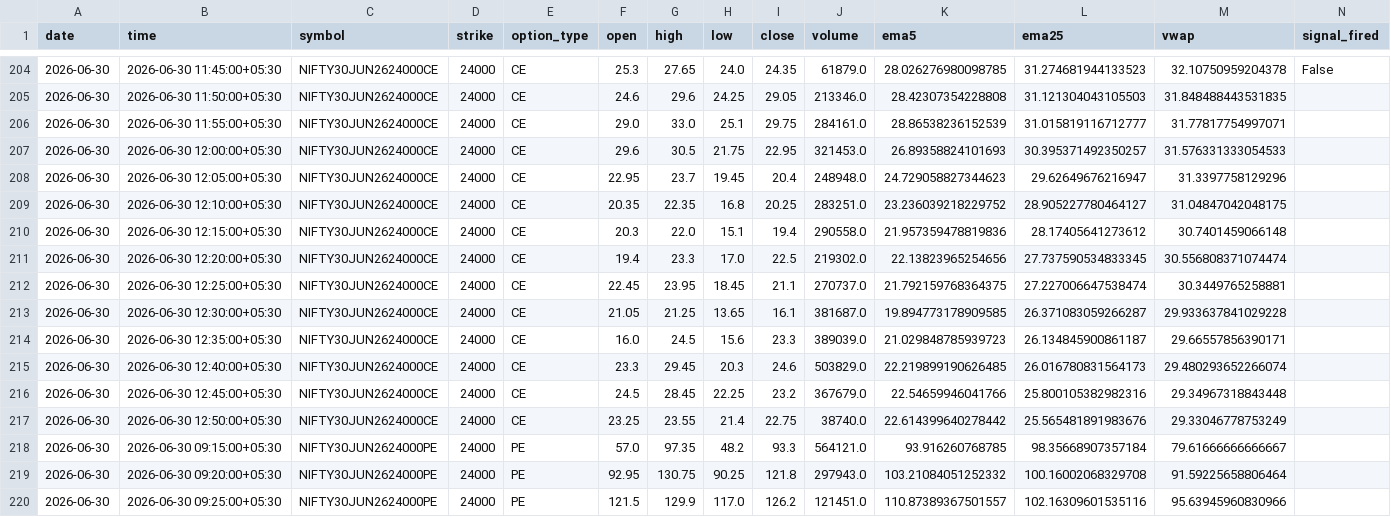
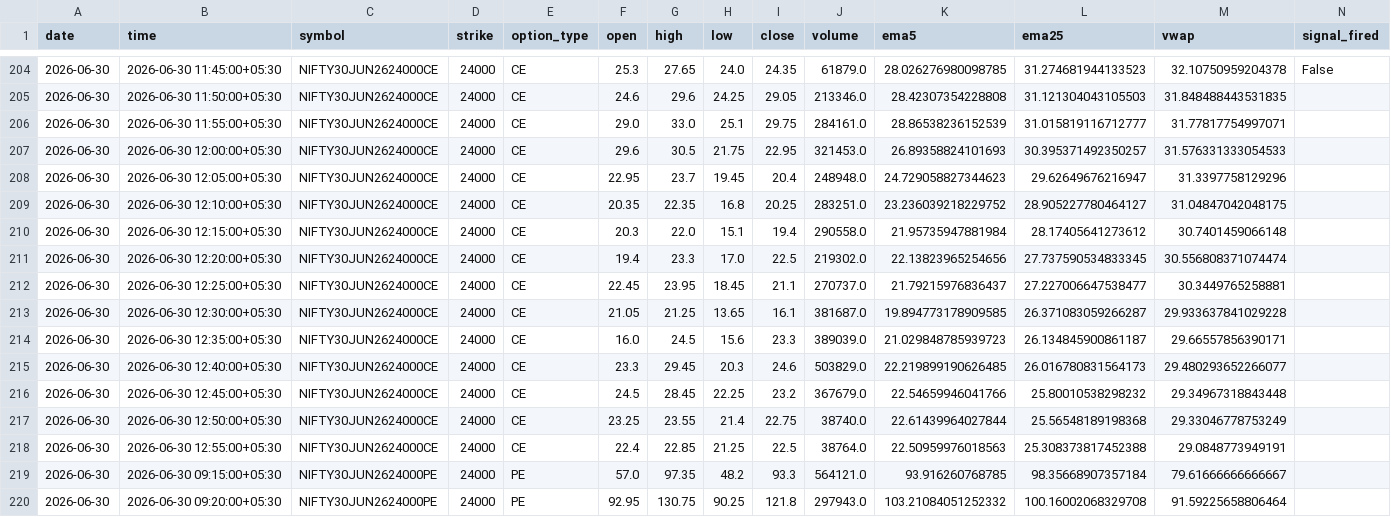
Before and after one commit to pagipari-hub/nifty-signal-generator, a CSV file: candle_history/2026-06-30.csv, drawn as a sheet; only a part is shown, gaps mark what is left out; the shorter side is filled out with more unchanged rows.

```diff
--- a/candle_history/2026-06-30.csv
+++ b/candle_history/2026-06-30.csv
@@ -209,10 +209,11 @@ date,time,symbol,strike,option_type,open,high,low,close,volume,ema5,ema25,vwap,s
 2026-06-30,2026-06-30 12:10:00+05:30,NIFTY30JUN2624000CE,24000,CE,20.35,22.35,16.8,20.25,283251.0,23.236039218229752,28.905227780464127,31.04847042048175,
-2026-06-30,2026-06-30 12:15:00+05:30,NIFTY30JUN2624000CE,24000,CE,20.3,22.0,15.1,19.4,290558.0,21.957359478819836,28.17405641273612,30.7401459066148,
+2026-06-30,2026-06-30 12:15:00+05:30,NIFTY30JUN2624000CE,24000,CE,20.3,22.0,15.1,19.4,290558.0,21.95735947881984,28.17405641273612,30.7401459066148,
 2026-06-30,2026-06-30 12:20:00+05:30,NIFTY30JUN2624000CE,24000,CE,19.4,23.3,17.0,22.5,219302.0,22.13823965254656,27.737590534833345,30.556808371074474,
-2026-06-30,2026-06-30 12:25:00+05:30,NIFTY30JUN2624000CE,24000,CE,22.45,23.95,18.45,21.1,270737.0,21.792159768364375,27.227006647538474,30.3449765258881,
+2026-06-30,2026-06-30 12:25:00+05:30,NIFTY30JUN2624000CE,24000,CE,22.45,23.95,18.45,21.1,270737.0,21.79215976836437,27.227006647538477,30.3449765258881,
 2026-06-30,2026-06-30 12:30:00+05:30,NIFTY30JUN2624000CE,24000,CE,21.05,21.25,13.65,16.1,381687.0,19.894773178909585,26.371083059266287,29.933637841029228,
 2026-06-30,2026-06-30 12:35:00+05:30,NIFTY30JUN2624000CE,24000,CE,16.0,24.5,15.6,23.3,389039.0,21.029848785939723,26.134845900861187,29.66557856390171,
-2026-06-30,2026-06-30 12:40:00+05:30,NIFTY30JUN2624000CE,24000,CE,23.3,29.45,20.3,24.6,503829.0,22.219899190626485,26.016780831564173,29.480293652266074,
-2026-06-30,2026-06-30 12:45:00+05:30,NIFTY30JUN2624000CE,24000,CE,24.5,28.45,22.25,23.2,367679.0,22.54659946041766,25.800105382982316,29.34967318843448,
-2026-06-30,2026-06-30 12:50:00+05:30,NIFTY30JUN2624000CE,24000,CE,23.25,23.55,21.4,22.75,38740.0,22.614399640278442,25.565481891983676,29.33046778753249,
+2026-06-30,2026-06-30 12:40:00+05:30,NIFTY30JUN2624000CE,24000,CE,23.3,29.45,20.3,24.6,503829.0,22.219899190626485,26.016780831564173,29.480293652266077,
+2026-06-30,2026-06-30 12:45:00+05:30,NIFTY30JUN2624000CE,24000,CE,24.5,28.45,22.25,23.2,367679.0,22.54659946041766,25.80010538298232,29.34967318843448,
+2026-06-30,2026-06-30 12:50:00+05:30,NIFTY30JUN2624000CE,24000,CE,23.25,23.55,21.4,22.75,38740.0,22.61439964027844,25.56548189198368,29.33046778753249,
+2026-06-30,2026-06-30 12:55:00+05:30,NIFTY30JUN2624000CE,24000,CE,22.4,22.85,21.25,22.5,38764.0,22.50959976018563,25.308373817452388,29.0848773949191,
 2026-06-30,2026-06-30 09:15:00+05:30,NIFTY30JUN2624000PE,24000,PE,57.0,97.35,48.2,93.3,564121.0,93.916260768785,98.35668907357184,79.61666666666667,
```
Also changed, not shown: 1 other file.
